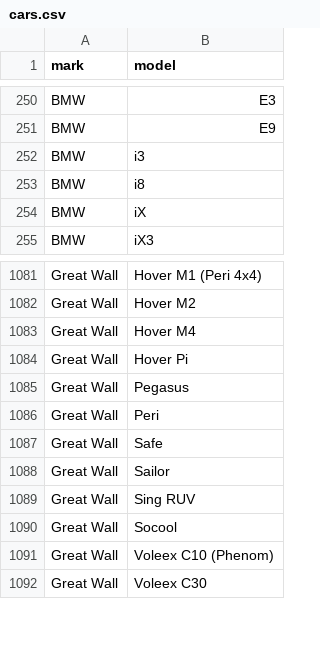
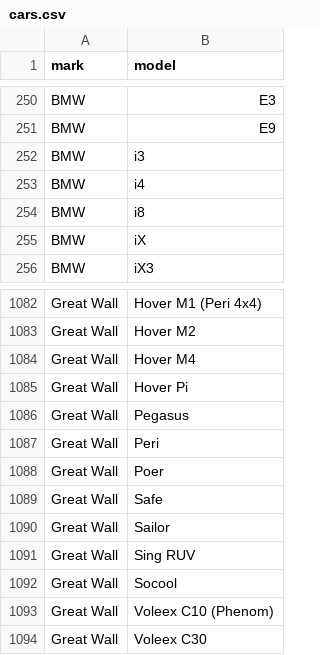
Before and after one commit to blanzh/carsBase, a CSV file: cars.csv, drawn as a sheet; only a part is shown, gaps mark what is left out; the diff names each change by its address in the sheet, - before the commit and + after, or states it on an @@ line.

```diff
--- a/cars.csv
+++ b/cars.csv
+row 253: BMW | i4
+row 1088: Great Wall | Poer
```
Also changed, not shown: 3 other files.
